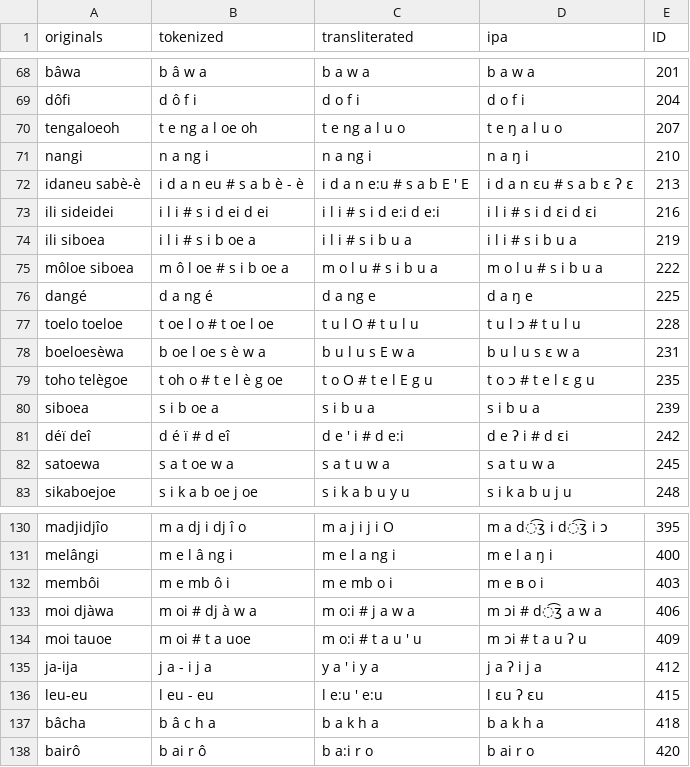
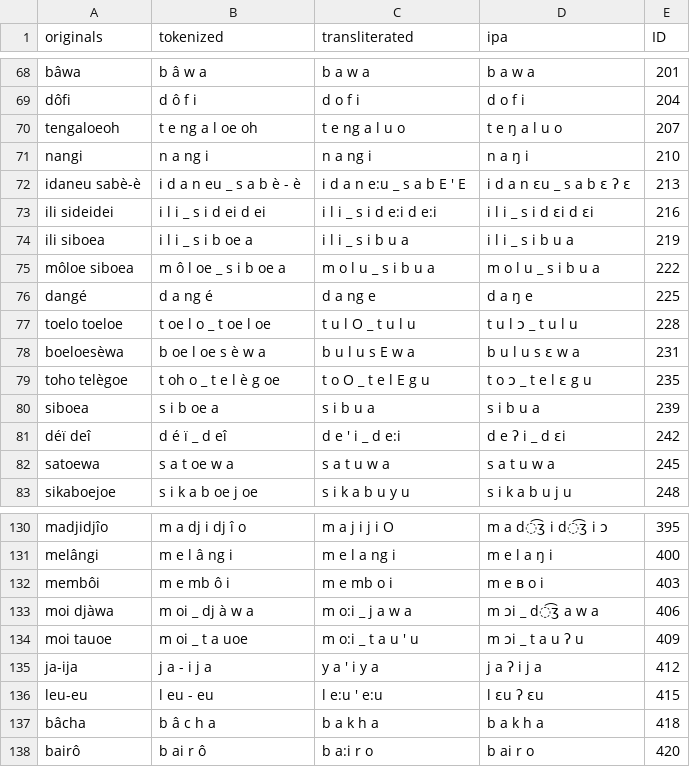
Before and after one commit to engganolang/oudemans-1879, a TSV file: ortho/_07-oudemans1879_strings_nias.tsv, drawn as a sheet; only a part is shown, gaps mark what is left out; the diff covers the shown part only.

```diff
--- a/ortho/_07-oudemans1879_strings_nias.tsv
+++ b/ortho/_07-oudemans1879_strings_nias.tsv
@@ -71,12 +71,12 @@ tengaloeoh	t e ng a l oe oh	t e ng a l u o	t e ŋ a l u o	207
 nangi	n a ng i	n a ng i	n a ŋ i	210
-idaneu sabè-è	i d a n eu # s a b è - è	i d a n e:u # s a b E ' E	i d a n ɛu # s a b ɛ ʔ ɛ	213
-ili sideidei	i l i # s i d ei d ei	i l i # s i d e:i d e:i	i l i # s i d ɛi d ɛi	216
-ili siboea	i l i # s i b oe a	i l i # s i b u a	i l i # s i b u a	219
-môloe siboea	m ô l oe # s i b oe a	m o l u # s i b u a	m o l u # s i b u a	222
+idaneu sabè-è	i d a n eu _ s a b è - è	i d a n e:u _ s a b E ' E	i d a n ɛu _ s a b ɛ ʔ ɛ	213
+ili sideidei	i l i _ s i d ei d ei	i l i _ s i d e:i d e:i	i l i _ s i d ɛi d ɛi	216
+ili siboea	i l i _ s i b oe a	i l i _ s i b u a	i l i _ s i b u a	219
+môloe siboea	m ô l oe _ s i b oe a	m o l u _ s i b u a	m o l u _ s i b u a	222
 dangé	d a ng é	d a ng e	d a ŋ e	225
-toelo toeloe	t oe l o # t oe l oe	t u l O # t u l u	t u l ɔ # t u l u	228
+toelo toeloe	t oe l o _ t oe l oe	t u l O _ t u l u	t u l ɔ _ t u l u	228
 boeloesèwa	b oe l oe s è w a	b u l u s E w a	b u l u s ɛ w a	231
-toho telègoe	t oh o # t e l è g oe	t o O # t e l E g u	t o ɔ # t e l ɛ g u	235
+toho telègoe	t oh o _ t e l è g oe	t o O _ t e l E g u	t o ɔ _ t e l ɛ g u	235
 siboea	s i b oe a	s i b u a	s i b u a	239
-déï deî	d é ï # d eî	d e ' i # d e:i	d e ʔ i # d ɛi	242
+déï deî	d é ï _ d eî	d e ' i _ d e:i	d e ʔ i _ d ɛi	242
 satoewa	s a t oe w a	s a t u w a	s a t u w a	245
@@ -132,4 +132,4 @@ melângi	m e l â ng i	m e l a ng i	m e l a ŋ i	400
 membôi	m e mb ô i	m e mb o i	m e ʙ o i	403
-moi djàwa	m oi # dj à w a	m o:i # j a w a	m ɔi # d͡ʒ a w a	406
-moi tauoe	m oi # t a uoe	m o:i # t a u ' u	m ɔi # t a u ʔ u	409
+moi djàwa	m oi _ dj à w a	m o:i _ j a w a	m ɔi _ d͡ʒ a w a	406
+moi tauoe	m oi _ t a uoe	m o:i _ t a u ' u	m ɔi _ t a u ʔ u	409
 ja-ija	j a - i j a	y a ' i y a	j a ʔ i j a	412
```
Also changed, not shown: 69 edited cells elsewhere in this file, ortho/_07-oudemans1879_strings_eno.tsv, ortho/_07-oudemans1879_strings_mtw.tsv, 2 other files.
